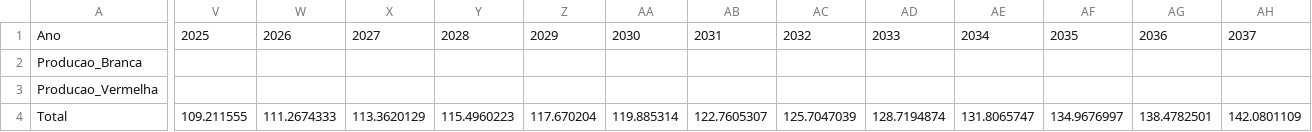
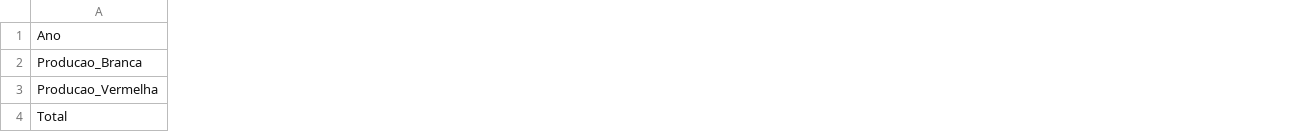
Before and after one commit to ottohebeda/Industry_Energy_Emissions_simulator, a CSV file: Production_Ceramic.csv, drawn as a sheet; only a part is shown, gaps mark what is left out; the diff covers the shown part only; the diff names each change by its address in the sheet, - before the commit and + after, or states it on an @@ line.

Commit message:
Update Production_Ceramic.csv
Removi anos projetados

```diff
--- a/Production_Ceramic.csv
+++ b/Production_Ceramic.csv
-column V, rows 1-4: 2025 |  |  | 109.211555
-column W, rows 1-4: 2026 |  |  | 111.2674333
-column X, rows 1-4: 2027 |  |  | 113.3620129
-column Y, rows 1-4: 2028 |  |  | 115.4960223
-column Z, rows 1-4: 2029 |  |  | 117.670204
-column AA, rows 1-4: 2030 |  |  | 119.885314
-column AB, rows 1-4: 2031 |  |  | 122.7605307
-column AC, rows 1-4: 2032 |  |  | 125.7047039
-column AD, rows 1-4: 2033 |  |  | 128.7194874
-column AE, rows 1-4: 2034 |  |  | 131.8065747
-column AF, rows 1-4: 2035 |  |  | 134.9676997
-column AG, rows 1-4: 2036 |  |  | 138.4782501
-column AH, rows 1-4: 2037 |  |  | 142.0801109
```
Also changed, not shown: 13 removed columns and 5 edited cells elsewhere in this file.
